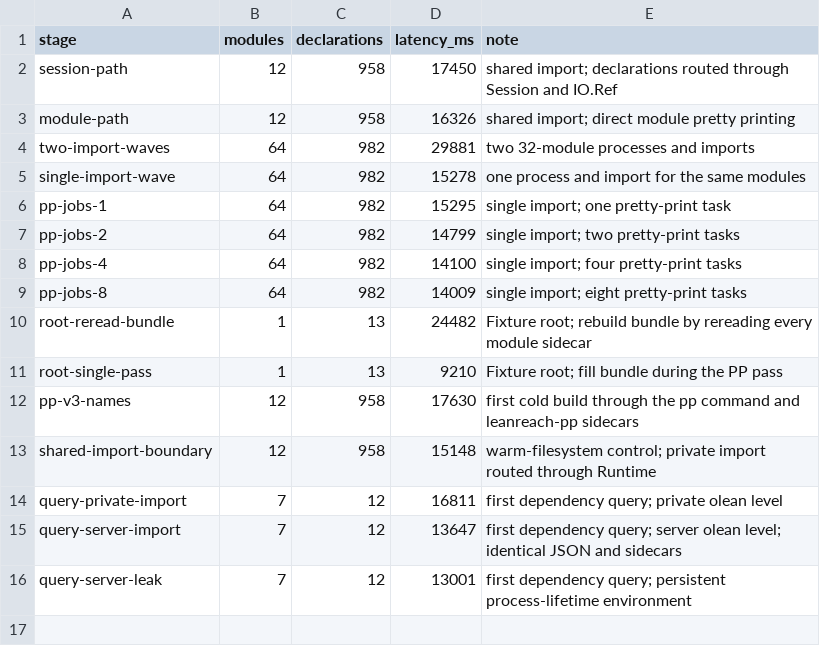
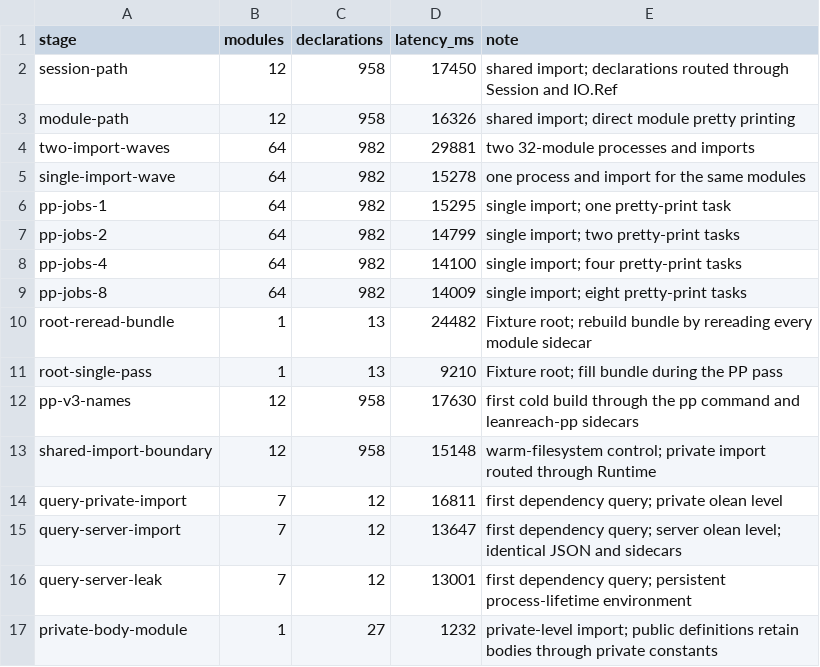
Before and after one commit to pelicanhere/LeanReach, a CSV file: Benchmarks/pp_history.csv, drawn as a sheet.

Commit message:
fix: preserve public definitions in pp builds

```diff
--- a/Benchmarks/pp_history.csv
+++ b/Benchmarks/pp_history.csv
@@ -16 +16,2 @@ query-server-import,7,12,13647,first dependency query; server olean level; ident
 query-server-leak,7,12,13001,first dependency query; persistent process-lifetime environment
+private-body-module,1,27,1232,private-level import; public definitions retain bodies through private constants
```
Also changed, not shown: 7 other files.
